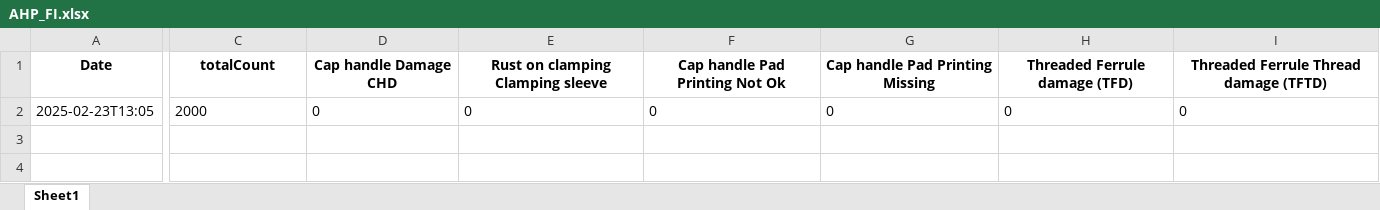
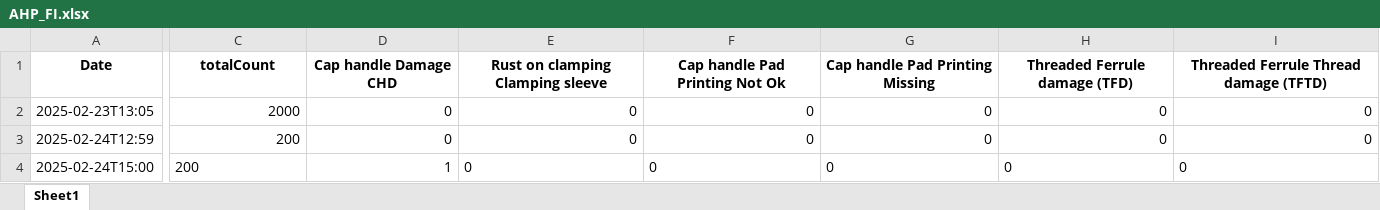
Before and after one commit to Suriyaprakash-3030/AHP-Station1, an Excel workbook: templates/Excel/AHP_FI.xlsx, sheet Sheet1, drawn as a sheet; only a part is shown, gaps mark what is left out; values as stored, in another font and other column widths than the file's, no borders; rows hold the shown columns only; the diff covers the shown part only; the diff names each change by its address in the sheet, - before the commit and + after, or states it on an @@ line.

Commit message:
escalation added,report two grapg for total count and difect count

```diff
--- a/templates/Excel/AHP_FI.xlsx (sheet Sheet1)
+++ b/templates/Excel/AHP_FI.xlsx (sheet Sheet1)
-C2:I2 alignment: left
+C2:I2 alignment: right
+row 3: 2025-02-24T12:59 | 200 | 0 | 0 | 0 | 0 | 0 | 0
+row 4: 2025-02-24T15:00 | 200 | 1 | 0 | 0 | 0 | 0 | 0
```
Also changed, not shown: cell formats elsewhere in this sheet, templates/Excel/AHP_Revision_Histroy.xlsx, templates/Excel/ST1_Line_Rejection.xlsx, 13 other files.
